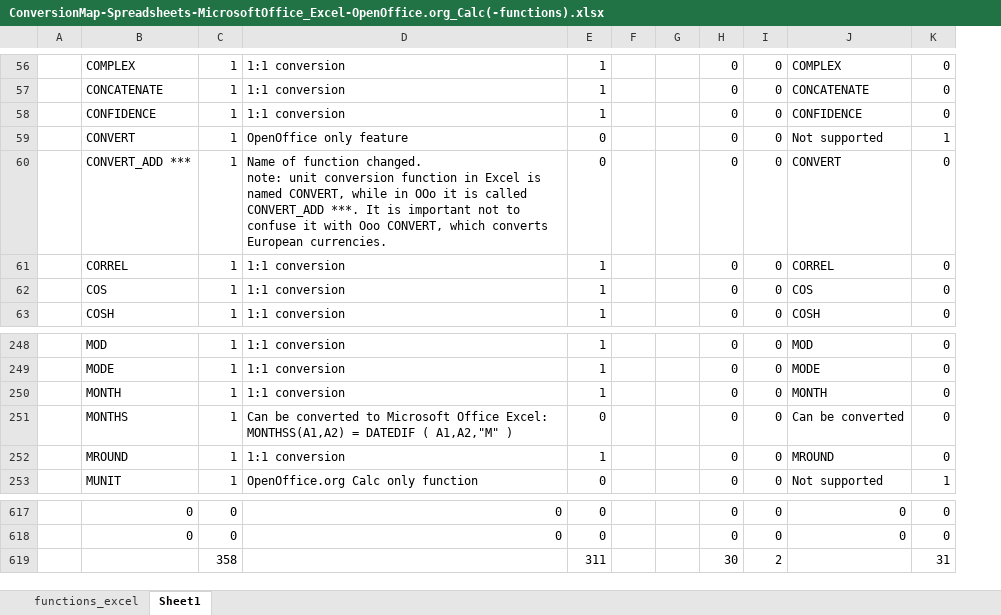
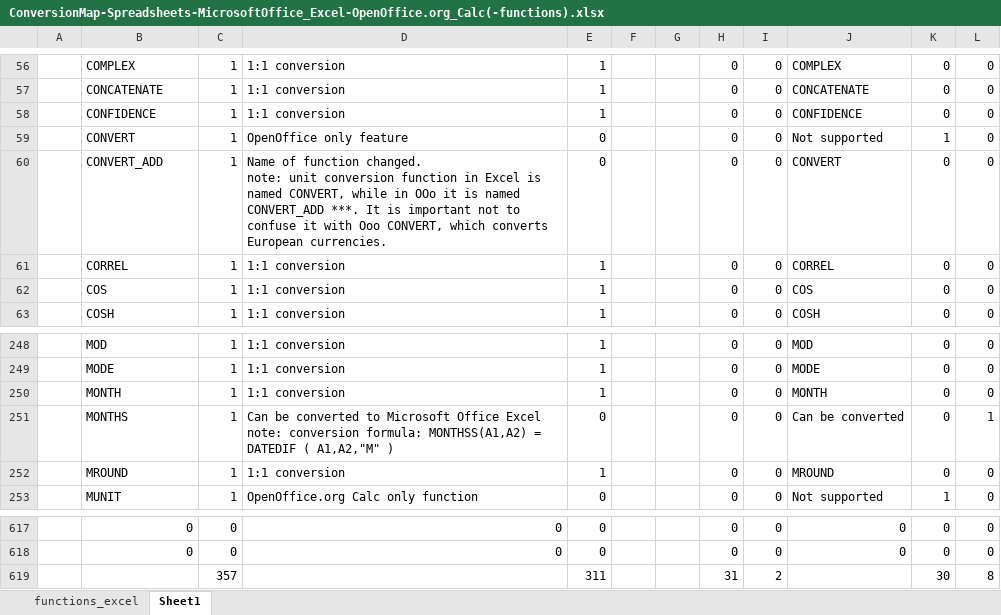
Before and after one commit to svn2github/zlib123, an Excel workbook: docs/Developer documentation/ConversionMap-Spreadsheets-MicrosoftOffice_Excel-OpenOffice.org_Calc(-functions).xlsx, sheet Sheet1, drawn as a sheet; only a part is shown, gaps mark what is left out; values as stored, in another font and other column widths than the file's, no borders; ↵ is a line break in a cell; the diff covers the shown part only; the diff names each change by its address in the sheet, - before the commit and + after, or states it on an @@ line.

Commit message:
minor updates
git-svn-id: http://svn.code.sf.net/p/odf-converter/code/trunk@3253 24c45a59-3718-0410-950f-d1d872dd8675

```diff
--- a/docs/Developer documentation/ConversionMap-Spreadsheets-MicrosoftOffice_Excel-OpenOffice.org_Calc(-functions).xlsx (sheet Sheet1)
+++ b/docs/Developer documentation/ConversionMap-Spreadsheets-MicrosoftOffice_Excel-OpenOffice.org_Calc(-functions).xlsx (sheet Sheet1)
+column L, rows 56-63: all 0; rows 248-253: 0 | 0 | 0 | 1 | 0 | 0; rows 617-619: 0 | 0 | 8
-B60: CONVERT_ADD ***
+B60: CONVERT_ADD
-D60: …it is called CONVERT_ADD ***.…
+D60: …it is named CONVERT_ADD ***.…
-D251: …Microsoft Office Excel: ↵ MONTHSS(A1,A2) =…
+D251: …Microsoft Office Excel ↵ note: conversion formula: MONTHSS(A1,A2) =…
-C619: 358
+C619: 357
-H619: 30
+H619: 31
-K619: 31
+K619: 30
```
Also changed, not shown: 57 edited cells and cell formats elsewhere in this sheet, sheet functions_excel, formulas that keep their value.
